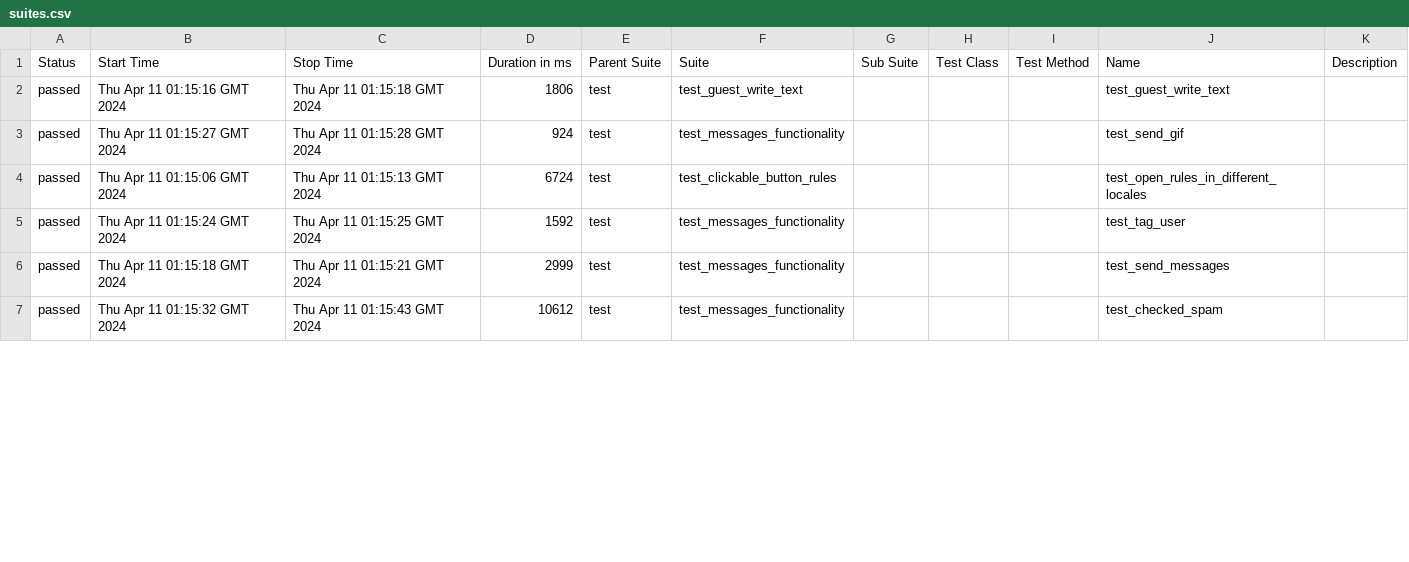
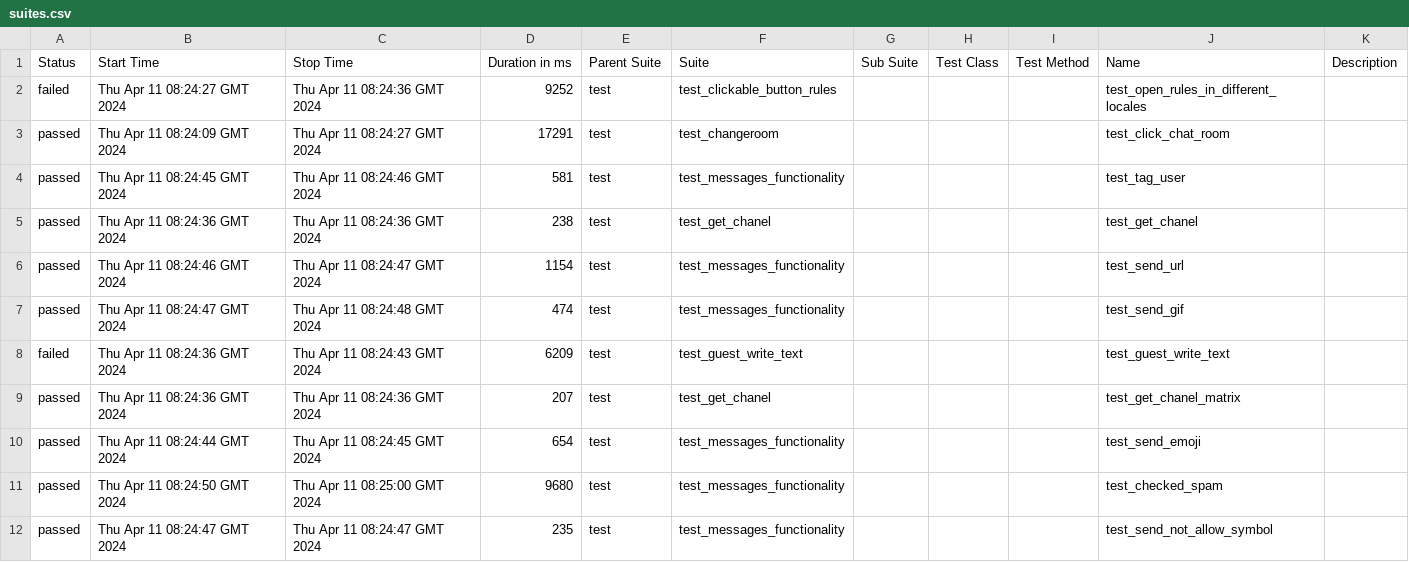
Before and after one commit to VladimirSaf95/ChatProject, a CSV file: data/suites.csv, drawn as a sheet; only a part is shown; the diff covers the shown part only.

Commit message:
Deploying to gh-pages from @ VladimirSaf95/ChatProject@fce9099f738ec90bd4c01a962c5498eaaa0b9ed3 🚀

```diff
--- a/data/suites.csv
+++ b/data/suites.csv
@@ -1,7 +1,12 @@
 "Status","Start Time","Stop Time","Duration in ms","Parent Suite","Suite","Sub Suite","Test Class","Test Method","Name","Description"
-"passed","Thu Apr 11 01:15:16 GMT 2024","Thu Apr 11 01:15:18 GMT 2024","1806","test","test_guest_write_text","","","","test_guest_write_text",""
-"passed","Thu Apr 11 01:15:27 GMT 2024","Thu Apr 11 01:15:28 GMT 2024","924","test","test_messages_functionality","","","","test_send_gif",""
-"passed","Thu Apr 11 01:15:06 GMT 2024","Thu Apr 11 01:15:13 GMT 2024","6724","test","test_clickable_button_rules","","","","test_open_rules_in_different_locales",""
-"passed","Thu Apr 11 01:15:24 GMT 2024","Thu Apr 11 01:15:25 GMT 2024","1592","test","test_messages_functionality","","","","test_tag_user",""
-"passed","Thu Apr 11 01:15:18 GMT 2024","Thu Apr 11 01:15:21 GMT 2024","2999","test","test_messages_functionality","","","","test_send_messages",""
-"passed","Thu Apr 11 01:15:32 GMT 2024","Thu Apr 11 01:15:43 GMT 2024","10612","test","test_messages_functionality","","","","test_checked_spam",""
+"failed","Thu Apr 11 08:24:27 GMT 2024","Thu Apr 11 08:24:36 GMT 2024","9252","test","test_clickable_button_rules","","","","test_open_rules_in_different_locales",""
+"passed","Thu Apr 11 08:24:09 GMT 2024","Thu Apr 11 08:24:27 GMT 2024","17291","test","test_changeroom","","","","test_click_chat_room",""
+"passed","Thu Apr 11 08:24:45 GMT 2024","Thu Apr 11 08:24:46 GMT 2024","581","test","test_messages_functionality","","","","test_tag_user",""
+"passed","Thu Apr 11 08:24:36 GMT 2024","Thu Apr 11 08:24:36 GMT 2024","238","test","test_get_chanel","","","","test_get_chanel",""
+"passed","Thu Apr 11 08:24:46 GMT 2024","Thu Apr 11 08:24:47 GMT 2024","1154","test","test_messages_functionality","","","","test_send_url",""
+"passed","Thu Apr 11 08:24:47 GMT 2024","Thu Apr 11 08:24:48 GMT 2024","474","test","test_messages_functionality","","","","test_send_gif",""
+"failed","Thu Apr 11 08:24:36 GMT 2024","Thu Apr 11 08:24:43 GMT 2024","6209","test","test_guest_write_text","","","","test_guest_write_text",""
+"passed","Thu Apr 11 08:24:36 GMT 2024","Thu Apr 11 08:24:36 GMT 2024","207","test","test_get_chanel","","","","test_get_chanel_matrix",""
+"passed","Thu Apr 11 08:24:44 GMT 2024","Thu Apr 11 08:24:45 GMT 2024","654","test","test_messages_functionality","","","","test_send_emoji",""
+"passed","Thu Apr 11 08:24:50 GMT 2024","Thu Apr 11 08:25:00 GMT 2024","9680","test","test_messages_functionality","","","","test_checked_spam",""
+"passed","Thu Apr 11 08:24:47 GMT 2024","Thu Apr 11 08:24:47 GMT 2024","235","test","test_messages_functionality","","","","test_send_not_allow_symbol",""
```
Also changed, not shown: 4 added rows, 9 removed rows and 38 edited cells elsewhere in this file, data/behaviors.csv, 54 other files.
